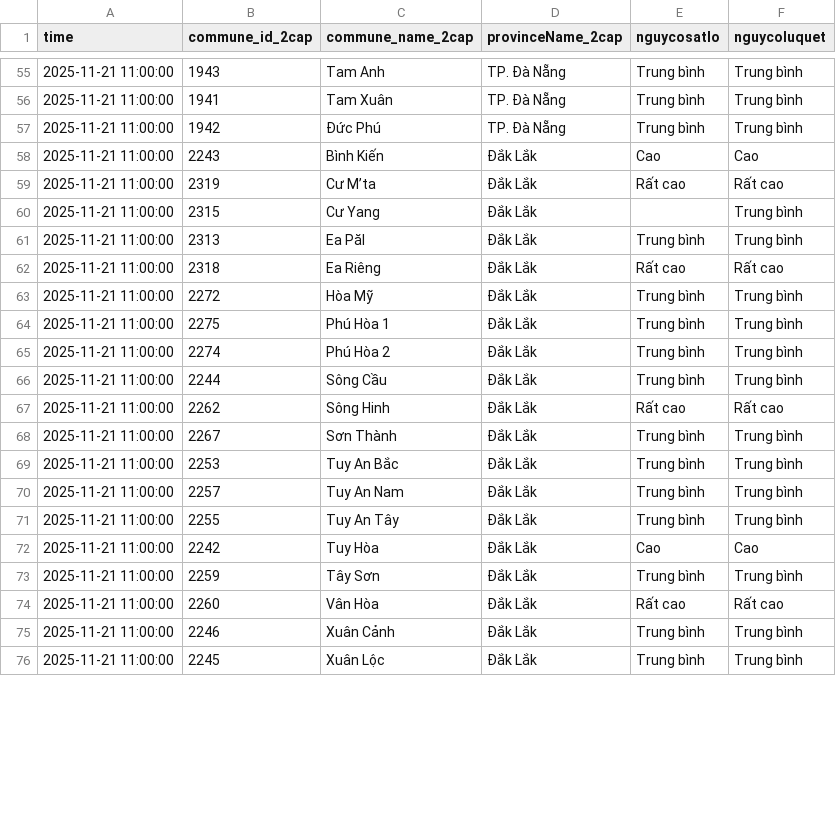
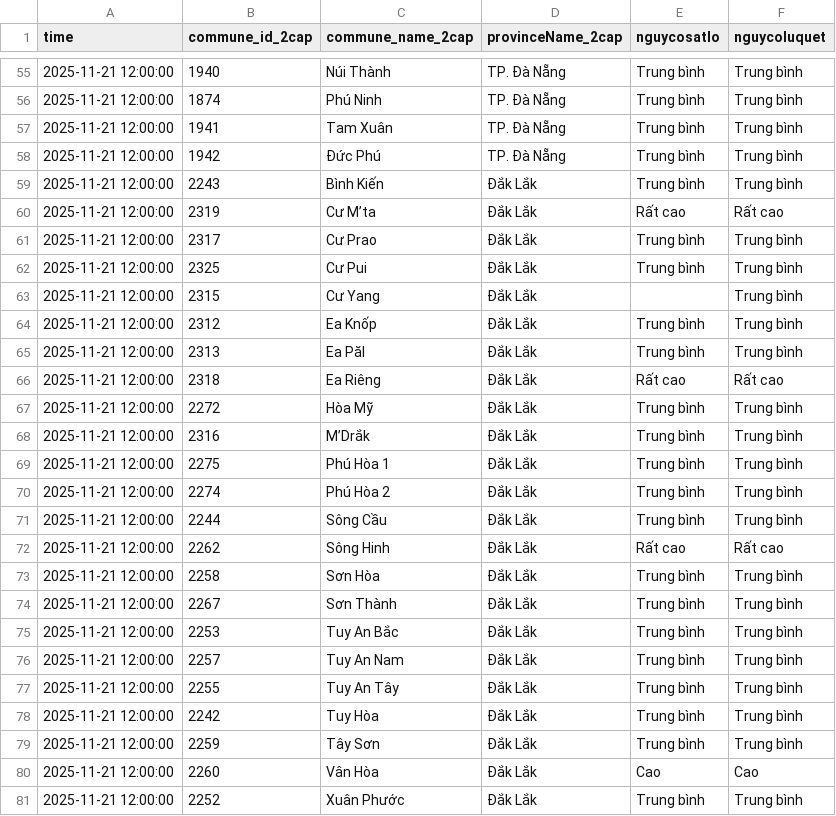
Before and after one commit to VnExpress-Spotlight/WaterDashboard, a CSV file: data/landslide.csv, drawn as a sheet; only a part is shown, gaps mark what is left out; the diff covers the shown part only.

```diff
--- a/data/landslide.csv
+++ b/data/landslide.csv
@@ -55,22 +55,27 @@
-2025-11-21 11:00:00,1943,Tam Anh,TP. Đà Nẵng,Trung bình,Trung bình
-2025-11-21 11:00:00,1941,Tam Xuân,TP. Đà Nẵng,Trung bình,Trung bình
-2025-11-21 11:00:00,1942,Đức Phú,TP. Đà Nẵng,Trung bình,Trung bình
-2025-11-21 11:00:00,2243,Bình Kiến,Đắk Lắk,Cao,Cao
-2025-11-21 11:00:00,2319,Cư M’ta,Đắk Lắk,Rất cao,Rất cao
-2025-11-21 11:00:00,2315,Cư Yang,Đắk Lắk,,Trung bình
-2025-11-21 11:00:00,2313,Ea Păl,Đắk Lắk,Trung bình,Trung bình
-2025-11-21 11:00:00,2318,Ea Riêng,Đắk Lắk,Rất cao,Rất cao
-2025-11-21 11:00:00,2272,Hòa Mỹ,Đắk Lắk,Trung bình,Trung bình
-2025-11-21 11:00:00,2275,Phú Hòa 1,Đắk Lắk,Trung bình,Trung bình
-2025-11-21 11:00:00,2274,Phú Hòa 2,Đắk Lắk,Trung bình,Trung bình
-2025-11-21 11:00:00,2244,Sông Cầu,Đắk Lắk,Trung bình,Trung bình
-2025-11-21 11:00:00,2262,Sông Hinh,Đắk Lắk,Rất cao,Rất cao
-2025-11-21 11:00:00,2267,Sơn Thành,Đắk Lắk,Trung bình,Trung bình
-2025-11-21 11:00:00,2253,Tuy An Bắc,Đắk Lắk,Trung bình,Trung bình
-2025-11-21 11:00:00,2257,Tuy An Nam,Đắk Lắk,Trung bình,Trung bình
-2025-11-21 11:00:00,2255,Tuy An Tây,Đắk Lắk,Trung bình,Trung bình
-2025-11-21 11:00:00,2242,Tuy Hòa,Đắk Lắk,Cao,Cao
-2025-11-21 11:00:00,2259,Tây Sơn,Đắk Lắk,Trung bình,Trung bình
-2025-11-21 11:00:00,2260,Vân Hòa,Đắk Lắk,Rất cao,Rất cao
-2025-11-21 11:00:00,2246,Xuân Cảnh,Đắk Lắk,Trung bình,Trung bình
-2025-11-21 11:00:00,2245,Xuân Lộc,Đắk Lắk,Trung bình,Trung bình
+2025-11-21 12:00:00,1940,Núi Thành,TP. Đà Nẵng,Trung bình,Trung bình
+2025-11-21 12:00:00,1874,Phú Ninh,TP. Đà Nẵng,Trung bình,Trung bình
+2025-11-21 12:00:00,1941,Tam Xuân,TP. Đà Nẵng,Trung bình,Trung bình
+2025-11-21 12:00:00,1942,Đức Phú,TP. Đà Nẵng,Trung bình,Trung bình
+2025-11-21 12:00:00,2243,Bình Kiến,Đắk Lắk,Trung bình,Trung bình
+2025-11-21 12:00:00,2319,Cư M’ta,Đắk Lắk,Rất cao,Rất cao
+2025-11-21 12:00:00,2317,Cư Prao,Đắk Lắk,Trung bình,Trung bình
+2025-11-21 12:00:00,2325,Cư Pui,Đắk Lắk,Trung bình,Trung bình
+2025-11-21 12:00:00,2315,Cư Yang,Đắk Lắk,,Trung bình
+2025-11-21 12:00:00,2312,Ea Knốp,Đắk Lắk,Trung bình,Trung bình
+2025-11-21 12:00:00,2313,Ea Păl,Đắk Lắk,Trung bình,Trung bình
+2025-11-21 12:00:00,2318,Ea Riêng,Đắk Lắk,Rất cao,Rất cao
+2025-11-21 12:00:00,2272,Hòa Mỹ,Đắk Lắk,Trung bình,Trung bình
+2025-11-21 12:00:00,2316,M’Drắk,Đắk Lắk,Trung bình,Trung bình
+2025-11-21 12:00:00,2275,Phú Hòa 1,Đắk Lắk,Trung bình,Trung bình
+2025-11-21 12:00:00,2274,Phú Hòa 2,Đắk Lắk,Trung bình,Trung bình
+2025-11-21 12:00:00,2244,Sông Cầu,Đắk Lắk,Trung bình,Trung bình
+2025-11-21 12:00:00,2262,Sông Hinh,Đắk Lắk,Rất cao,Rất cao
+2025-11-21 12:00:00,2258,Sơn Hòa,Đắk Lắk,Trung bình,Trung bình
+2025-11-21 12:00:00,2267,Sơn Thành,Đắk Lắk,Trung bình,Trung bình
+2025-11-21 12:00:00,2253,Tuy An Bắc,Đắk Lắk,Trung bình,Trung bình
+2025-11-21 12:00:00,2257,Tuy An Nam,Đắk Lắk,Trung bình,Trung bình
+2025-11-21 12:00:00,2255,Tuy An Tây,Đắk Lắk,Trung bình,Trung bình
+2025-11-21 12:00:00,2242,Tuy Hòa,Đắk Lắk,Trung bình,Trung bình
+2025-11-21 12:00:00,2259,Tây Sơn,Đắk Lắk,Trung bình,Trung bình
+2025-11-21 12:00:00,2260,Vân Hòa,Đắk Lắk,Cao,Cao
+2025-11-21 12:00:00,2252,Xuân Phước,Đắk Lắk,Trung bình,Trung bình
```
Also changed, not shown: 5 added rows, 4 removed rows and 62 edited cells elsewhere in this file, data/water_data_full_combined.csv.
